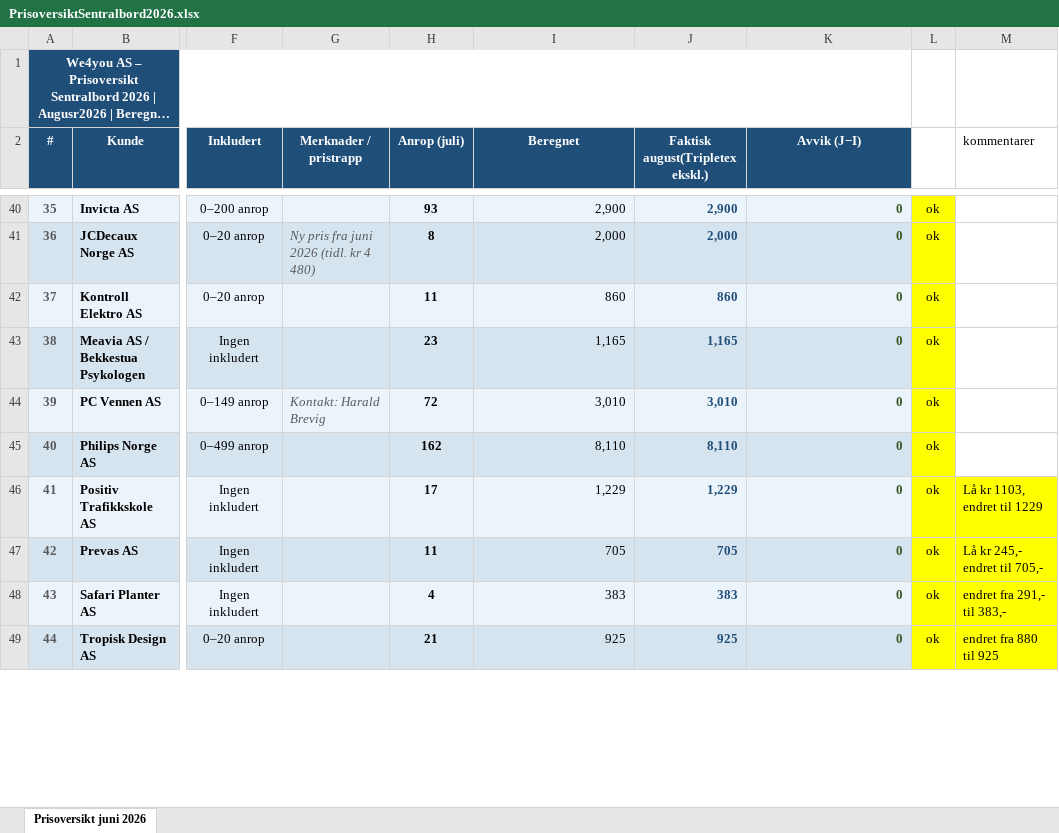
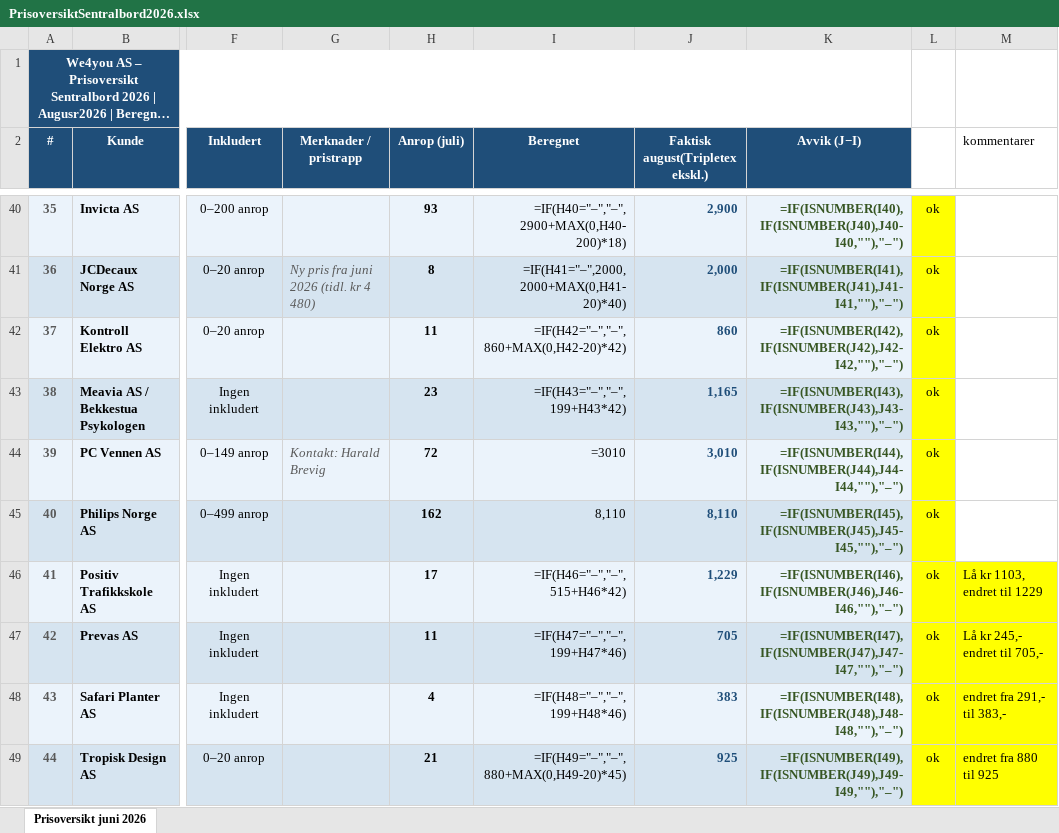
Before and after one commit to BookingkodenAS/fakturaplan, an Excel workbook: data/PrisoversiktSentralbord2026.xlsx, sheet Prisoversikt juni 2026, drawn as a sheet; only a part is shown, gaps mark what is left out; long unchanged cells end in …; values as stored, in another font and other column widths than the file's, no borders; formulas without a stored value are shown as written; the diff covers the shown part only; the diff names each change by its address in the sheet, - before the commit and + after, or states it on an @@ line.

```diff
--- a/data/PrisoversiktSentralbord2026.xlsx (sheet Prisoversikt juni 2026)
+++ b/data/PrisoversiktSentralbord2026.xlsx (sheet Prisoversikt juni 2026)
-I40 (Beregnet): 2,900
+I40 (Beregnet): =IF(H40="–","–",2900+MAX(0,H40-200)*18)
-K40 (Avvik (J−I)): 0
+K40 (Avvik (J−I)): =IF(ISNUMBER(I40),IF(ISNUMBER(J40),J40-I40,""),"–")
-I41 (Beregnet): 2,000
+I41 (Beregnet): =IF(H41="–",2000,2000+MAX(0,H41-20)*40)
-K41 (Avvik (J−I)): 0
+K41 (Avvik (J−I)): =IF(ISNUMBER(I41),IF(ISNUMBER(J41),J41-I41,""),"–")
-I42 (Beregnet): 860
+I42 (Beregnet): =IF(H42="–","–",860+MAX(0,H42-20)*42)
-K42 (Avvik (J−I)): 0
+K42 (Avvik (J−I)): =IF(ISNUMBER(I42),IF(ISNUMBER(J42),J42-I42,""),"–")
-I43 (Beregnet): 1,165
+I43 (Beregnet): =IF(H43="–","–",199+H43*42)
-K43 (Avvik (J−I)): 0
+K43 (Avvik (J−I)): =IF(ISNUMBER(I43),IF(ISNUMBER(J43),J43-I43,""),"–")
-I44 (Beregnet): 3,010
+I44 (Beregnet): =3010
-K44 (Avvik (J−I)): 0
+K44 (Avvik (J−I)): =IF(ISNUMBER(I44),IF(ISNUMBER(J44),J44-I44,""),"–")
-K45 (Avvik (J−I)): 0
+K45 (Avvik (J−I)): =IF(ISNUMBER(I45),IF(ISNUMBER(J45),J45-I45,""),"–")
-I46 (Beregnet): 1,229
+I46 (Beregnet): =IF(H46="–","–",515+H46*42)
-K46 (Avvik (J−I)): 0
+K46 (Avvik (J−I)): =IF(ISNUMBER(I46),IF(ISNUMBER(J46),J46-I46,""),"–")
-I47 (Beregnet): 705
+I47 (Beregnet): =IF(H47="–","–",199+H47*46)
-K47 (Avvik (J−I)): 0
+K47 (Avvik (J−I)): =IF(ISNUMBER(I47),IF(ISNUMBER(J47),J47-I47,""),"–")
-I48 (Beregnet): 383
+I48 (Beregnet): =IF(H48="–","–",199+H48*46)
-K48 (Avvik (J−I)): 0
+K48 (Avvik (J−I)): =IF(ISNUMBER(I48),IF(ISNUMBER(J48),J48-I48,""),"–")
-I49 (Beregnet): 925
+I49 (Beregnet): =IF(H49="–","–",880+MAX(0,H49-20)*45)
-K49 (Avvik (J−I)): 0
+K49 (Avvik (J−I)): =IF(ISNUMBER(I49),IF(ISNUMBER(J49),J49-I49,""),"–")
```
Also changed, not shown: 3 added rows, 129 edited cells, cell formats, merged cells and row numbers in column A elsewhere in this sheet, data/NEMUS_Anrop_Fordeling_Juni2026.xlsx, 3 other files.
